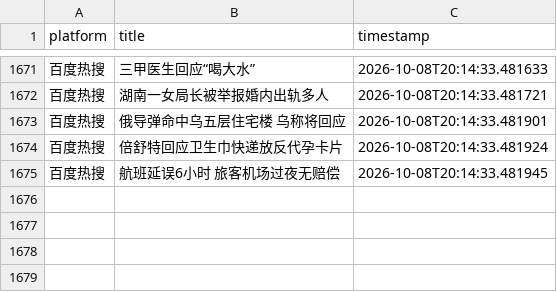
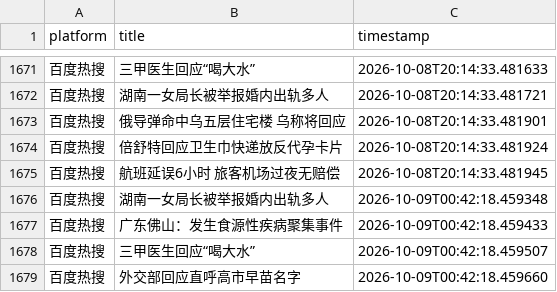
Before and after one commit to Bella030611/waitan-monitor, a CSV file: hot_words.csv, drawn as a sheet; only a part is shown, gaps mark what is left out.

```diff
--- a/hot_words.csv
+++ b/hot_words.csv
@@ -1675 +1675,5 @@
 百度热搜,航班延误6小时 旅客机场过夜无赔偿,2026-10-08T20:14:33.481945
+百度热搜,湖南一女局长被举报婚内出轨多人,2026-10-09T00:42:18.459348
+百度热搜,广东佛山：发生食源性疾病聚集事件,2026-10-09T00:42:18.459433
+百度热搜,三甲医生回应“喝大水”,2026-10-09T00:42:18.459507
+百度热搜,外交部回应直呼高市早苗名字,2026-10-09T00:42:18.459660
```
